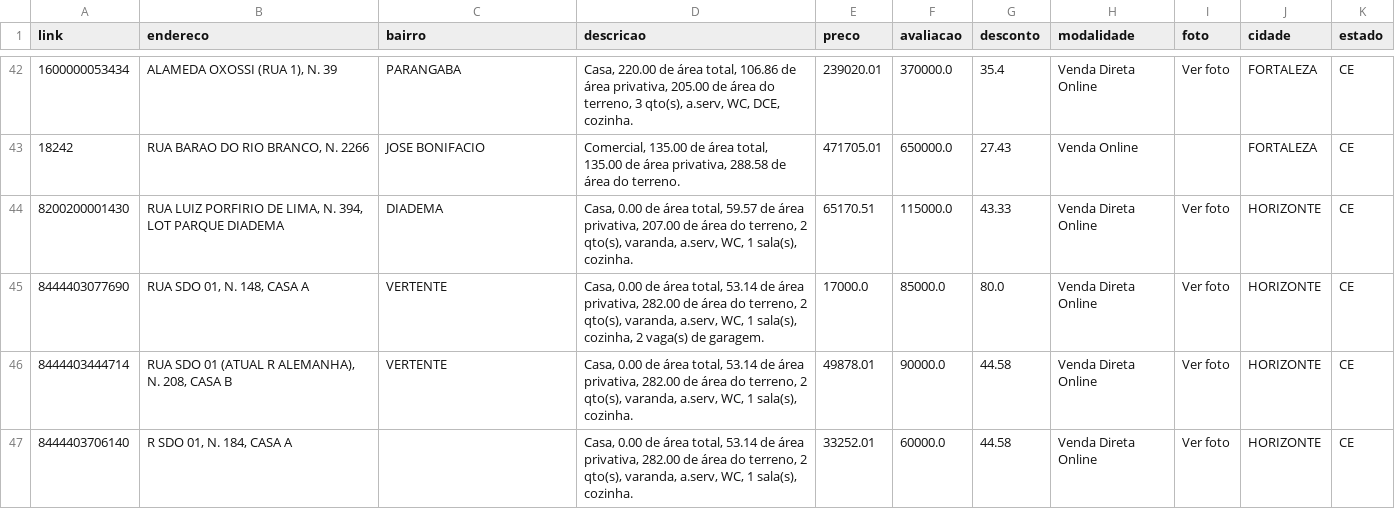
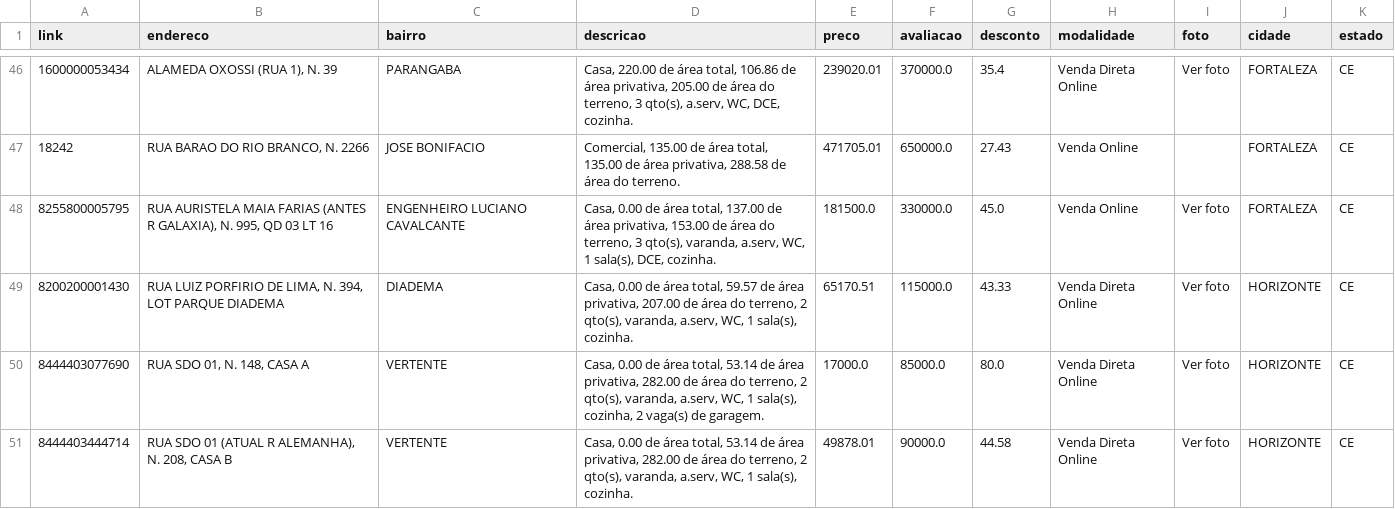
Before and after one commit to franklinbaldo/caixaaberta, a CSV file: data/imoveis_CE.csv, drawn as a sheet; only a part is shown, gaps mark what is left out; the shorter side is filled out with more unchanged rows; the diff covers the shown part only.

```diff
--- a/data/imoveis_CE.csv
+++ b/data/imoveis_CE.csv
@@ -43,2 +47,3 @@ link,endereco,bairro,descricao,preco,avaliacao,desconto,modalidade,foto,cidade,e
 18242,"RUA BARAO DO RIO BRANCO, N. 2266",JOSE BONIFACIO,"Comercial, 135.00 de área total, 135.00 de área privativa, 288.58 de área do terreno.",471705.01,650000.0,27.43,Venda Online,,FORTALEZA,CE
+8255800005795,"RUA AURISTELA MAIA FARIAS (ANTES R GALAXIA), N. 995, QD 03 LT 16",ENGENHEIRO LUCIANO CAVALCANTE,"Casa, 0.00 de área total, 137.00 de área privativa, 153.00 de área do terreno, 3 qto(s), varanda, a.serv, WC, 1 sala(s), DCE, cozinha.",181500.0,330000.0,45.0,Venda Online,Ver foto,FORTALEZA,CE
 8200200001430,"RUA LUIZ PORFIRIO DE LIMA, N. 394, LOT PARQUE DIADEMA",DIADEMA,"Casa, 0.00 de área total, 59.57 de área privativa, 207.00 de área do terreno, 2 qto(s), varanda, a.serv, WC, 1 sala(s), cozinha.",65170.51,115000.0,43.33,Venda Direta Online,Ver foto,HORIZONTE,CE
```
Also changed, not shown: 13 added rows and 1 removed row elsewhere in this file, data/imoveis_AC.csv, data/imoveis_AL.csv, 23 other files.
